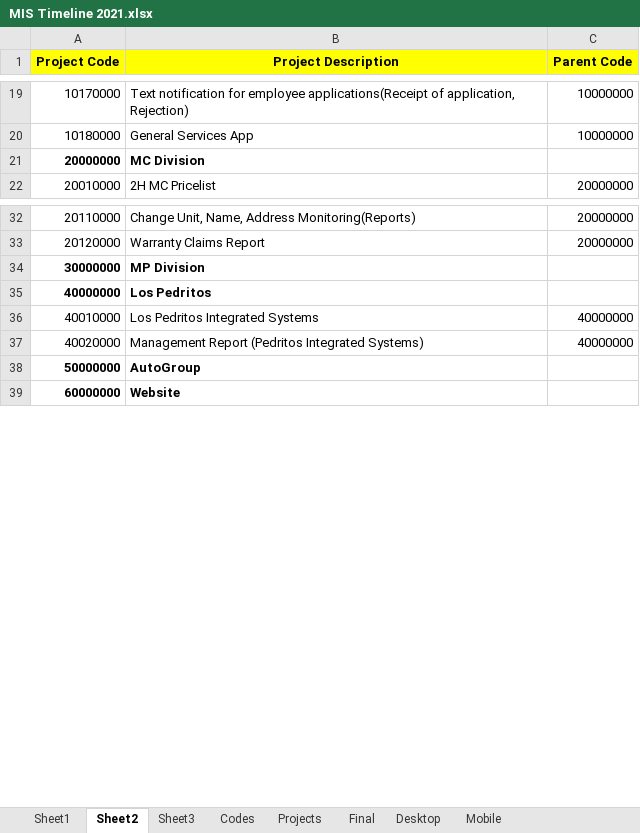
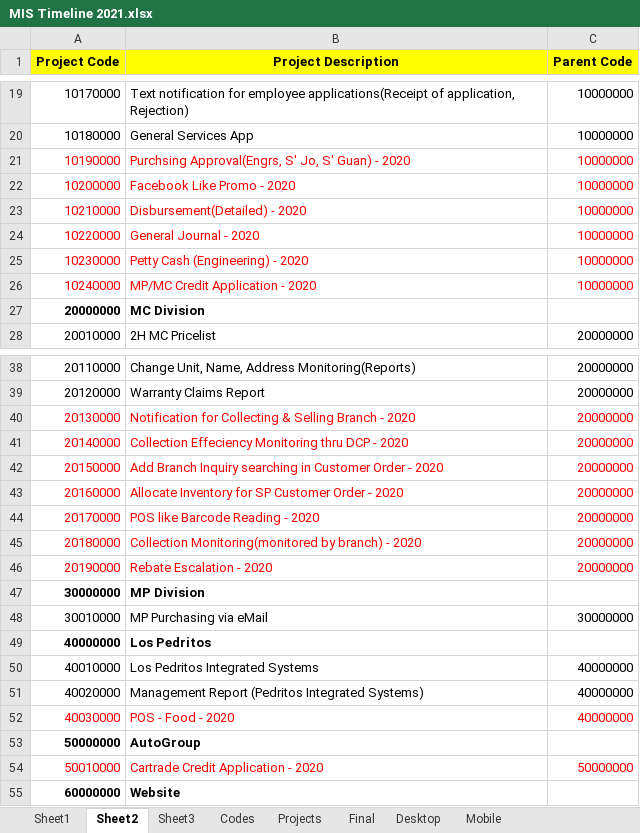
Before and after one commit to mtcuison/Reports, an Excel workbook: MIS/MIS Timeline 2021.xlsx, sheet Sheet2, drawn as a sheet; only a part is shown, gaps mark what is left out; values as stored, in another font and other column widths than the file's, no borders; the diff names each change by its address in the sheet, - before the commit and + after, or states it on an @@ line.

```diff
--- a/MIS/MIS Timeline 2021.xlsx (sheet Sheet2)
+++ b/MIS/MIS Timeline 2021.xlsx (sheet Sheet2)
+row 21: 10190000 | Purchsing Approval(Engrs, S' Jo, S' Guan) - 2020 | 10000000
+row 22: 10200000 | Facebook Like Promo - 2020 | 10000000
+row 23: 10210000 | Disbursement(Detailed) - 2020 | 10000000
+row 24: 10220000 | General Journal - 2020 | 10000000
+row 25: 10230000 | Petty Cash (Engineering) - 2020 | 10000000
+row 26: 10240000 | MP/MC Credit Application - 2020 | 10000000
+row 40: 20130000 | Notification for Collecting & Selling Branch - 2020 | 20000000
+row 41: 20140000 | Collection Effeciency Monitoring thru DCP - 2020 | 20000000
+row 42: 20150000 | Add Branch Inquiry searching in Customer Order - 2020 | 20000000
+row 43: 20160000 | Allocate Inventory for SP Customer Order - 2020 | 20000000
+row 44: 20170000 | POS like Barcode Reading - 2020 | 20000000
+row 45: 20180000 | Collection Monitoring(monitored by branch) - 2020 | 20000000
+row 46: 20190000 | Rebate Escalation - 2020 | 20000000
+row 48: 30010000 | MP Purchasing via eMail | 30000000
+row 52: 40030000 | POS - Food - 2020 | 40000000
+row 54: 50010000 | Cartrade Credit Application - 2020 | 50000000
```
Also changed, not shown: sheet Codes, sheet Sheet1, MIS/Gantt Chart 2021.xlsx, 7 other files.
